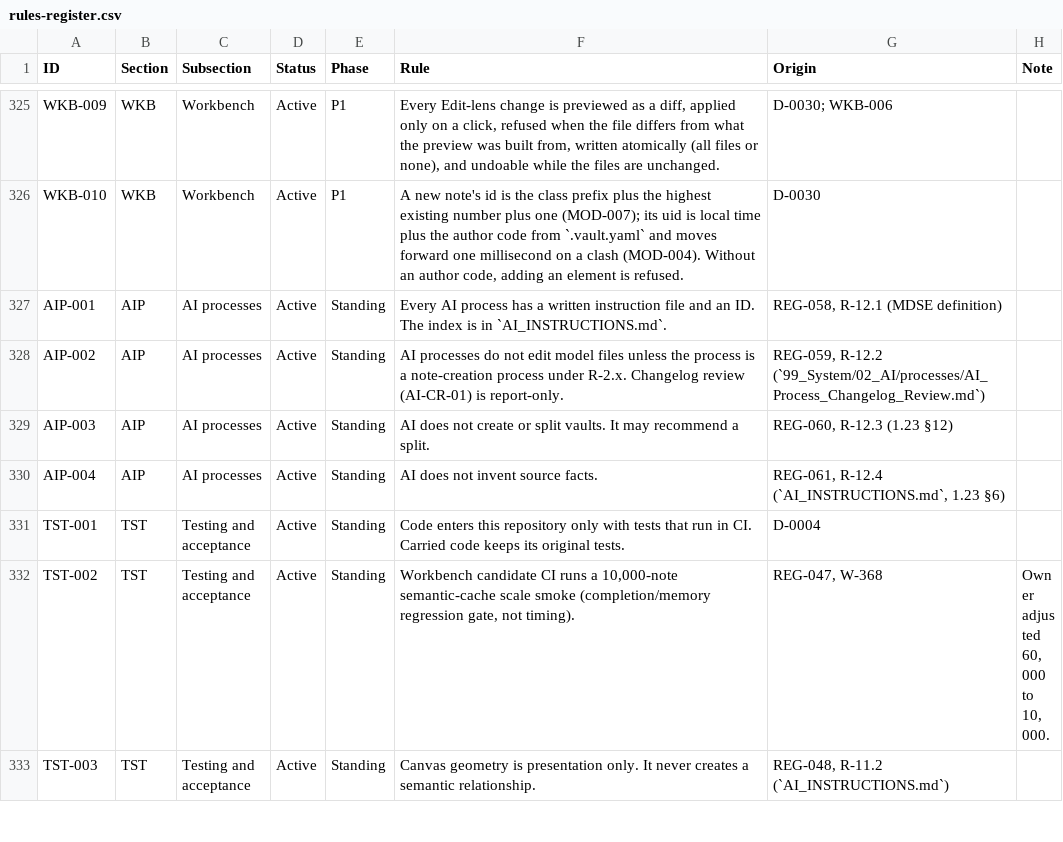
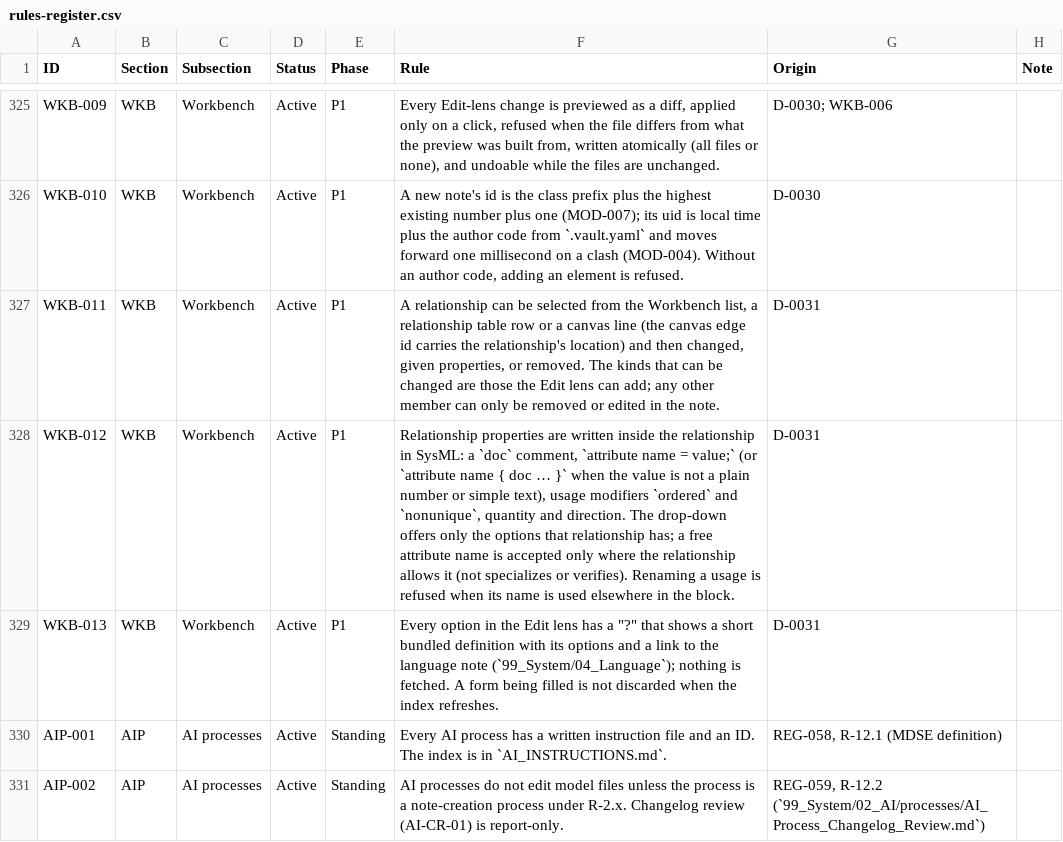
Before and after one commit to spencerskelly/MDSE_v2, a CSV file: governance/register/rules-register.csv, drawn as a sheet; only a part is shown, gaps mark what is left out; the shorter side is filled out with more unchanged rows.

```diff
--- a/governance/register/rules-register.csv
+++ b/governance/register/rules-register.csv
@@ -326,2 +326,5 @@ WKB-009,WKB,Workbench,Active,P1,"Every Edit-lens change is previewed as a diff,
 WKB-010,WKB,Workbench,Active,P1,"A new note's id is the class prefix plus the highest existing number plus one (MOD-007); its uid is local time plus the author code from `.vault.yaml` and moves forward one millisecond on a clash (MOD-004). Without an author code, adding an element is refused.",D-0030,
+WKB-011,WKB,Workbench,Active,P1,"A relationship can be selected from the Workbench list, a relationship table row or a canvas line (the canvas edge id carries the relationship's location) and then changed, given properties, or removed. The kinds that can be changed are those the Edit lens can add; any other member can only be removed or edited in the note.",D-0031,
+WKB-012,WKB,Workbench,Active,P1,"Relationship properties are written inside the relationship in SysML: a `doc` comment, `attribute name = value;` (or `attribute name { doc … }` when the value is not a plain number or simple text), usage modifiers `ordered` and `nonunique`, quantity and direction. The drop-down offers only the options that relationship has; a free attribute name is accepted only where the relationship allows it (not specializes or verifies). Renaming a usage is refused when its name is used elsewhere in the block.",D-0031,
+WKB-013,WKB,Workbench,Active,P1,"Every option in the Edit lens has a ""?"" that shows a short bundled definition with its options and a link to the language note (`99_System/04_Language`); nothing is fetched. A form being filled is not discarded when the index refreshes.",D-0031,
 AIP-001,AIP,AI processes,Active,Standing,Every AI process has a written instruction file and an ID. The index is in `AI_INSTRUCTIONS.md`.,"REG-058, R-12.1 (MDSE definition)",
```
Also changed, not shown: 22 other files.
